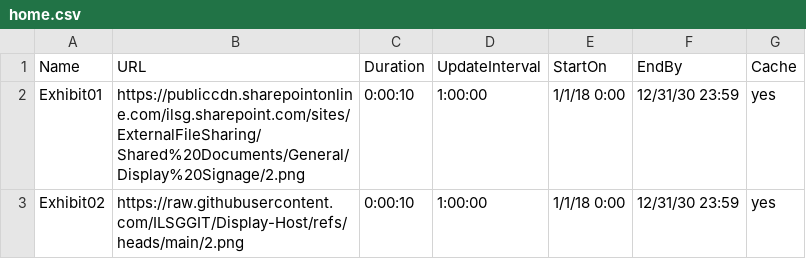
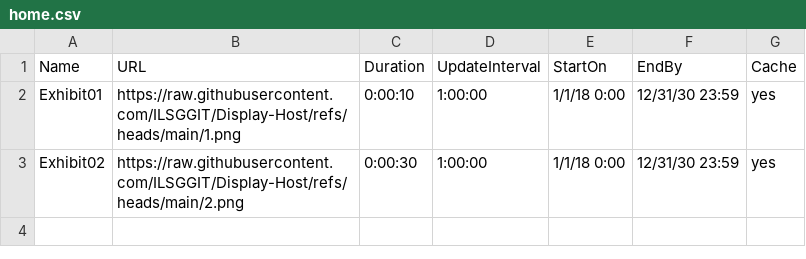
Before and after one commit to ILSGGIT/Display-Host, a CSV file: home.csv, drawn as a sheet.

Commit message:
Update home.csv

```diff
--- a/home.csv
+++ b/home.csv
@@ -1,3 +1,3 @@
 Name,URL,Duration,UpdateInterval,StartOn,EndBy,Cache
-Exhibit01,https://publiccdn.sharepointonline.com/ilsg.sharepoint.com/sites/ExternalFileSharing/Shared%20Documents/General/Display%20Signage/2.png,0:00:10,1:00:00,1/1/18 0:00,12/31/30 23:59,yes
-Exhibit02,https://raw.githubusercontent.com/ILSGGIT/Display-Host/refs/heads/main/2.png,0:00:10,1:00:00,1/1/18 0:00,12/31/30 23:59,yes
+Exhibit01,https://raw.githubusercontent.com/ILSGGIT/Display-Host/refs/heads/main/1.png,0:00:10,1:00:00,1/1/18 0:00,12/31/30 23:59,yes
+Exhibit02,https://raw.githubusercontent.com/ILSGGIT/Display-Host/refs/heads/main/2.png,0:00:30,1:00:00,1/1/18 0:00,12/31/30 23:59,yes
```
